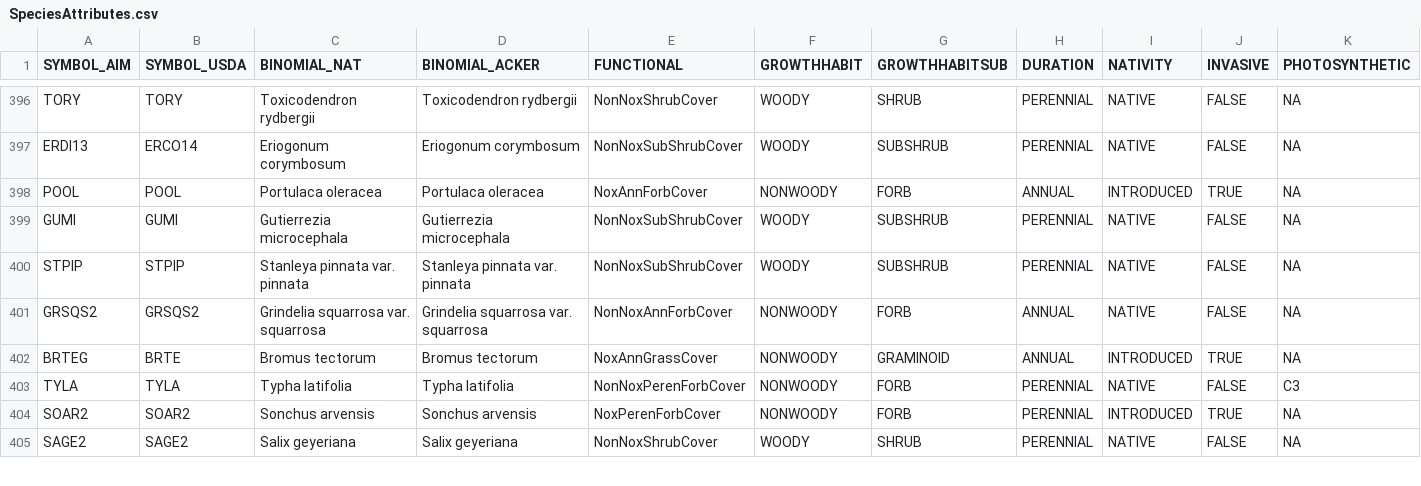
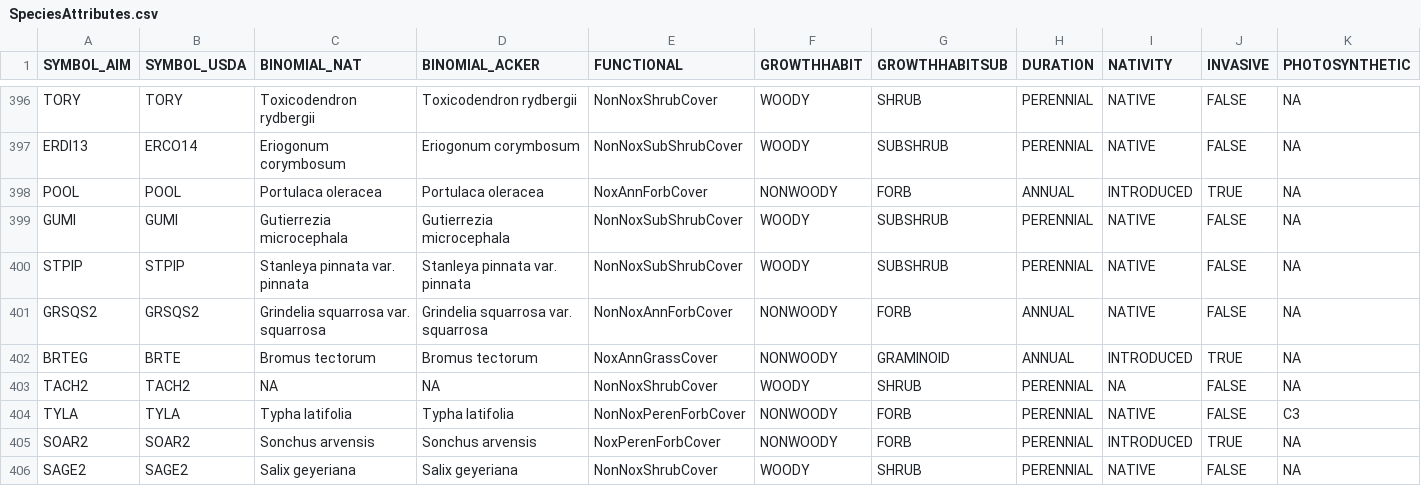
Before and after one commit to sagesteppe/UFO_Plant_Diversity, a CSV file: data/processed/SpeciesAttributes.csv, drawn as a sheet; only a part is shown, gaps mark what is left out; rows hold the shown columns only; the diff names each change by its address in the sheet, - before the commit and + after, or states it on an @@ line.

Commit message:
unholy amounts of wrangling to create an actual species attribute table with appropriate lookup keys

```diff
--- a/data/processed/SpeciesAttributes.csv
+++ b/data/processed/SpeciesAttributes.csv
+row 403: TACH2 | TACH2 | NA | NA | NonNoxShrubCover | WOODY | SHRUB | PERENNIAL | NA | FALSE | NA
```
Also changed, not shown: data/raw/PhotoSyntheticPathway-Naumanetal2022-RCB.csv, 6 other files.
